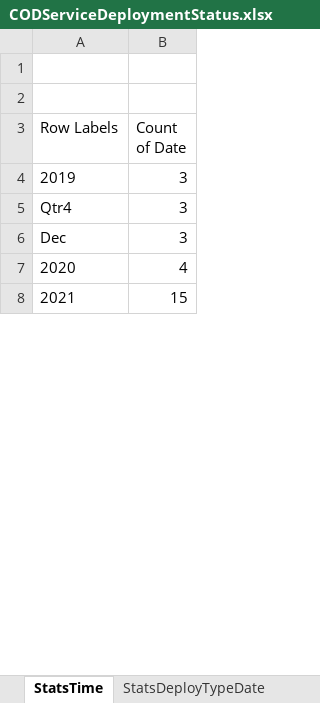
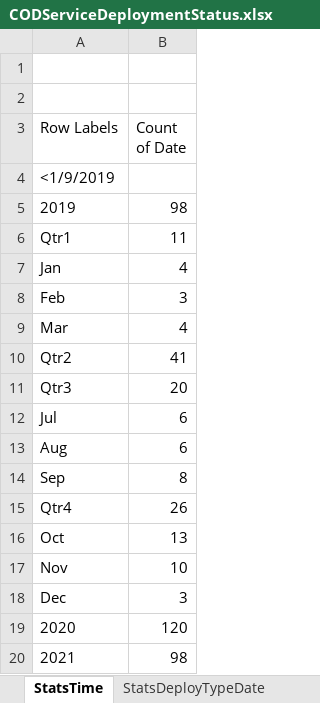
Before and after one commit to UGA-ITOSHumanitarianGIS/mapservicedoc, an Excel workbook: Data/CODServiceDeploymentStatus.xlsx, sheet StatsTime, drawn as a sheet; only a part is shown; the shorter side is filled out with more unchanged rows; values as stored, in another font and other column widths than the file's, no borders; charts and pictures not drawn; addresses are those after the commit; the diff covers the shown part only; the diff names each change by its address in the sheet, - before the commit and + after, or states it on an @@ line.

```diff
--- a/Data/CODServiceDeploymentStatus.xlsx (sheet StatsTime)
+++ b/Data/CODServiceDeploymentStatus.xlsx (sheet StatsTime)
+row 4: <1/9/2019
-B5 (Count of Date): 3
+B5 (Count of Date): 98
@@ column A (Row Labels) renumbered between rows 6 and 59 @@
-B6 (Count of Date): 3
+B6 (Count of Date): 11
+row 7: Jan | 4
+row 10: Qtr2 | 41
+row 11: Qtr3 | 20
+row 12: Jul | 6
+row 13: Aug | 6
+row 14: Sep | 8
+row 15: Qtr4 | 26
+row 16: Oct | 13
+row 17: Nov | 10
+row 18: Dec | 3
+row 19: 2020 | 120
+row 20: 2021 | 98
```
Also changed, not shown: 34 added rows, 2 removed rows and 2 edited cells elsewhere in this sheet, sheet Service Deployment History, sheet StatsDeployTypeDate.
